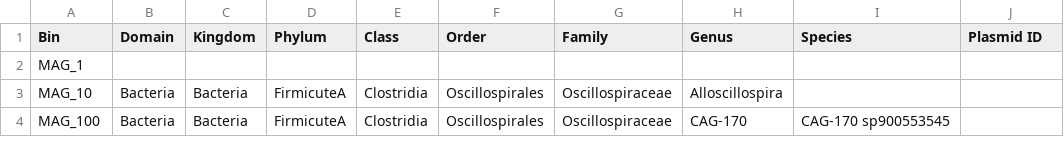
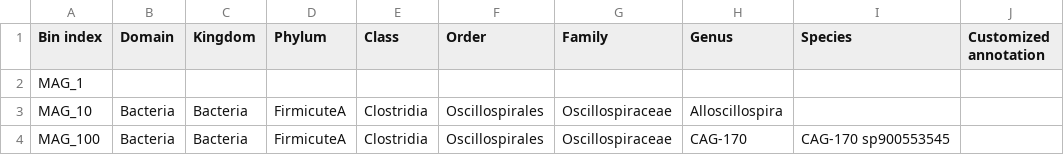
Before and after one commit to gilmore307/MetaHiCNet, a CSV file: assets/examples/bin_taxonomy.csv, drawn as a sheet; only a part is shown.

```diff
--- a/assets/examples/bin_taxonomy.csv
+++ b/assets/examples/bin_taxonomy.csv
@@ -1,2 +1,2 @@
-Bin,Domain,Kingdom,Phylum,Class,Order,Family,Genus,Species,Plasmid ID
+Bin index,Domain,Kingdom,Phylum,Class,Order,Family,Genus,Species,Customized annotation
 MAG_1,,,,,,,,,
```
Also changed, not shown: 11 other files.
